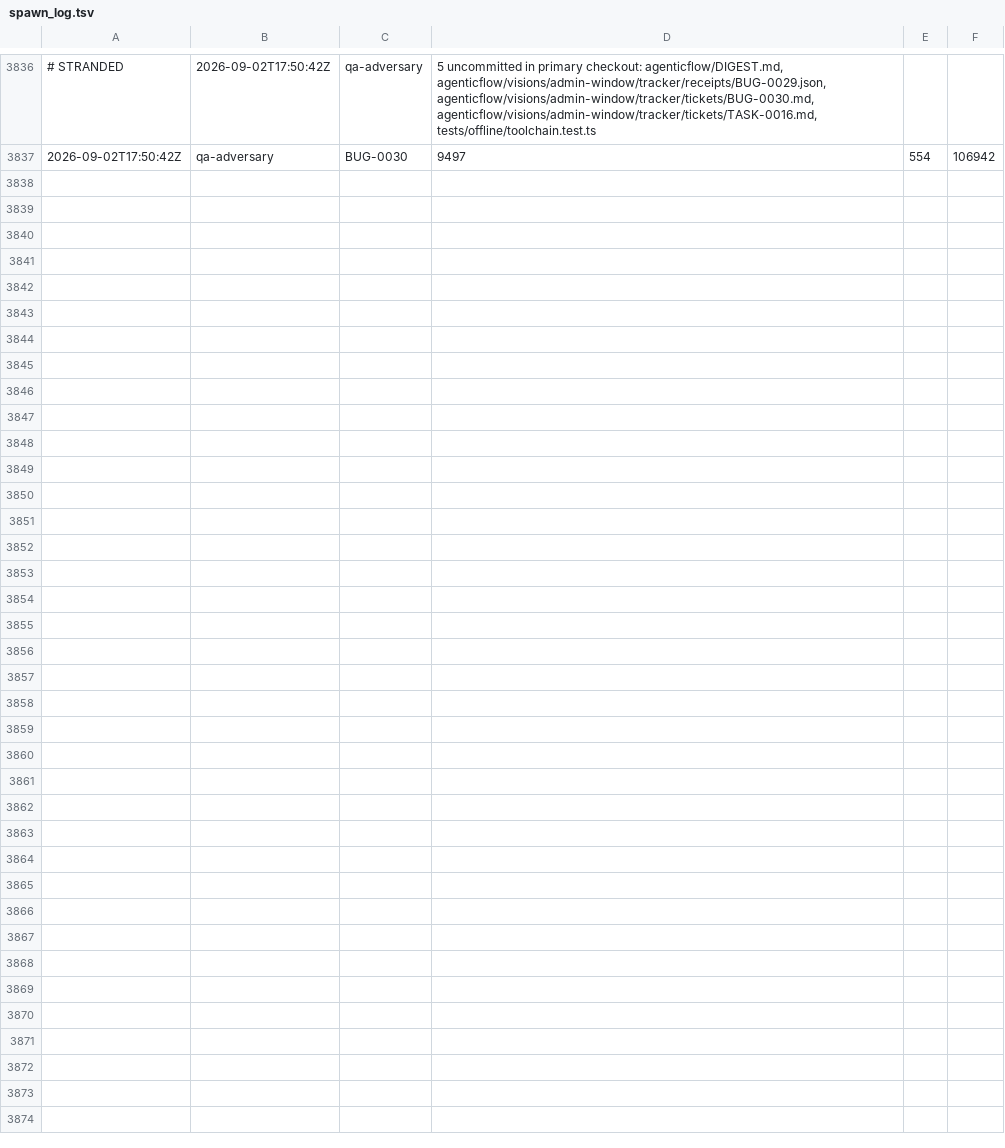
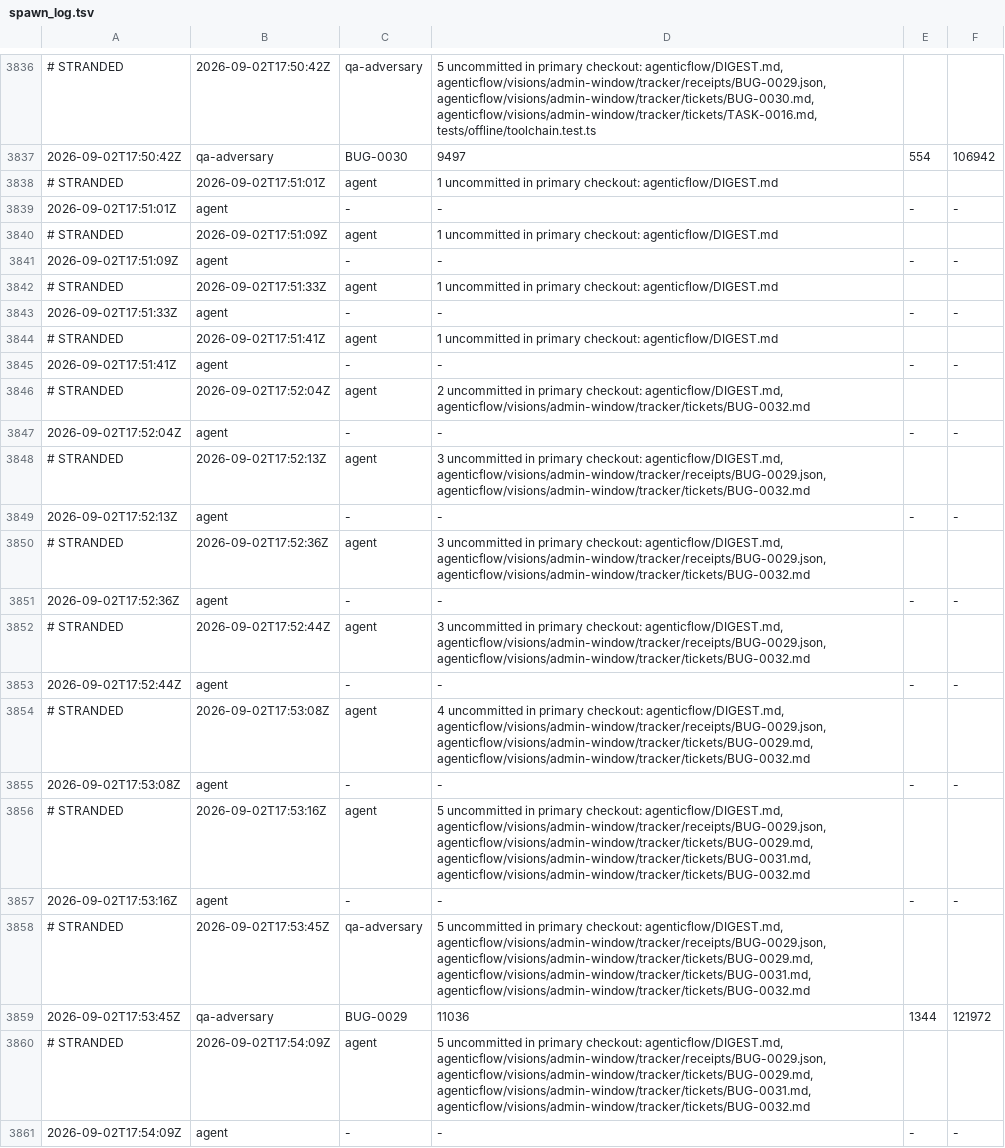
Before and after one commit to kblabsths/KPop-Social-Admin, a TSV file: agenticflow/tracker/spawn_log.tsv, drawn as a sheet; only a part is shown, gaps mark what is left out.

```diff
--- a/agenticflow/tracker/spawn_log.tsv
+++ b/agenticflow/tracker/spawn_log.tsv
@@ -3837 +3837,25 @@
 2026-09-02T17:50:42Z	qa-adversary	BUG-0030	9497	554	106942
+# STRANDED	2026-09-02T17:51:01Z	agent	1 uncommitted in primary checkout: agenticflow/DIGEST.md
+2026-09-02T17:51:01Z	agent	-	-	-	-
+# STRANDED	2026-09-02T17:51:09Z	agent	1 uncommitted in primary checkout: agenticflow/DIGEST.md
+2026-09-02T17:51:09Z	agent	-	-	-	-
+# STRANDED	2026-09-02T17:51:33Z	agent	1 uncommitted in primary checkout: agenticflow/DIGEST.md
+2026-09-02T17:51:33Z	agent	-	-	-	-
+# STRANDED	2026-09-02T17:51:41Z	agent	1 uncommitted in primary checkout: agenticflow/DIGEST.md
+2026-09-02T17:51:41Z	agent	-	-	-	-
+# STRANDED	2026-09-02T17:52:04Z	agent	2 uncommitted in primary checkout: agenticflow/DIGEST.md, agenticflow/visions/admin-window/tracker/tickets/BUG-0032.md
+2026-09-02T17:52:04Z	agent	-	-	-	-
+# STRANDED	2026-09-02T17:52:13Z	agent	3 uncommitted in primary checkout: agenticflow/DIGEST.md, agenticflow/visions/admin-window/tracker/receipts/BUG-0029.json, agenticflow/visions/admin-window/tracker/tickets/BUG-0032.md
+2026-09-02T17:52:13Z	agent	-	-	-	-
+# STRANDED	2026-09-02T17:52:36Z	agent	3 uncommitted in primary checkout: agenticflow/DIGEST.md, agenticflow/visions/admin-window/tracker/receipts/BUG-0029.json, agenticflow/visions/admin-window/tracker/tickets/BUG-0032.md
+2026-09-02T17:52:36Z	agent	-	-	-	-
+# STRANDED	2026-09-02T17:52:44Z	agent	3 uncommitted in primary checkout: agenticflow/DIGEST.md, agenticflow/visions/admin-window/tracker/receipts/BUG-0029.json, agenticflow/visions/admin-window/tracker/tickets/BUG-0032.md
+2026-09-02T17:52:44Z	agent	-	-	-	-
+# STRANDED	2026-09-02T17:53:08Z	agent	4 uncommitted in primary checkout: agenticflow/DIGEST.md, agenticflow/visions/admin-window/tracker/receipts/BUG-0029.json, agenticflow/visions/admin-window/tracker/tickets/BUG-0029.md, agenticflow/visions/admin-window/tracker/tickets/BUG-0032.md
+2026-09-02T17:53:08Z	agent	-	-	-	-
+# STRANDED	2026-09-02T17:53:16Z	agent	5 uncommitted in primary checkout: agenticflow/DIGEST.md, agenticflow/visions/admin-window/tracker/receipts/BUG-0029.json, agenticflow/visions/admin-window/tracker/tickets/BUG-0029.md, agenticflow/visions/admin-window/tracker/tickets/BUG-0031.md, agenticflow/visions/admin-window/tracker/tickets/BUG-0032.md
+2026-09-02T17:53:16Z	agent	-	-	-	-
+# STRANDED	2026-09-02T17:53:45Z	qa-adversary	5 uncommitted in primary checkout: agenticflow/DIGEST.md, agenticflow/visions/admin-window/tracker/receipts/BUG-0029.json, agenticflow/visions/admin-window/tracker/tickets/BUG-0029.md, agenticflow/visions/admin-window/tracker/tickets/BUG-0031.md, agenticflow/visions/admin-window/tracker/tickets/BUG-0032.md
+2026-09-02T17:53:45Z	qa-adversary	BUG-0029	11036	1344	121972
+# STRANDED	2026-09-02T17:54:09Z	agent	5 uncommitted in primary checkout: agenticflow/DIGEST.md, agenticflow/visions/admin-window/tracker/receipts/BUG-0029.json, agenticflow/visions/admin-window/tracker/tickets/BUG-0029.md, agenticflow/visions/admin-window/tracker/tickets/BUG-0031.md, agenticflow/visions/admin-window/tracker/tickets/BUG-0032.md
+2026-09-02T17:54:09Z	agent	-	-	-	-
```
Also changed, not shown: agenticflow/tracker/gate_fires.tsv, agenticflow/tracker/qa_outcomes.tsv, 6 other files.
